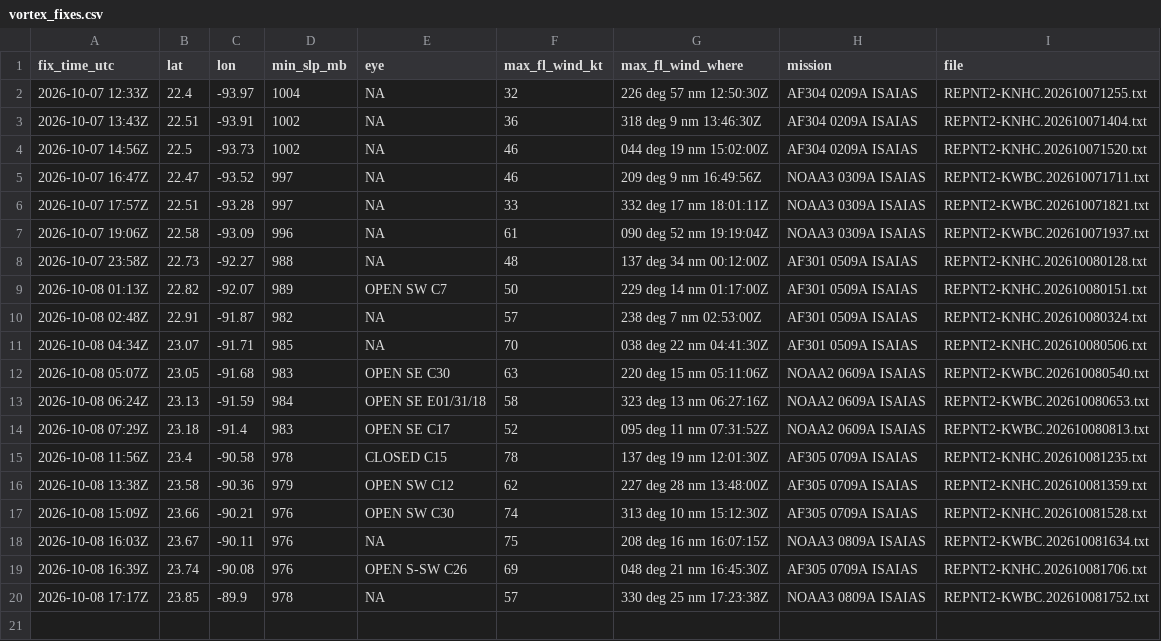
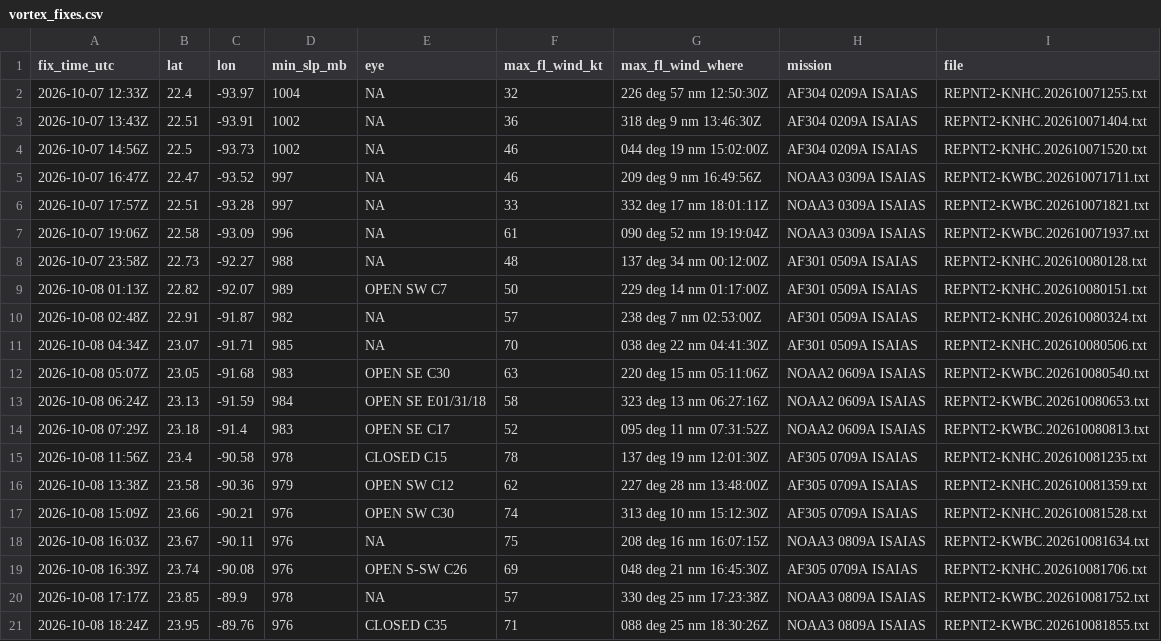
Before and after one commit to aphilp1/rapidwatch, a CSV file: data/storms/AL092026/vortex_fixes.csv, drawn as a sheet.

```diff
--- a/data/storms/AL092026/vortex_fixes.csv
+++ b/data/storms/AL092026/vortex_fixes.csv
@@ -20 +20,2 @@ fix_time_utc,lat,lon,min_slp_mb,eye,max_fl_wind_kt,max_fl_wind_where,mission,fil
 2026-10-08 17:17Z,23.85,-89.9,978,NA,57,330 deg 25 nm 17:23:38Z,NOAA3 0809A ISAIAS,REPNT2-KWBC.202610081752.txt
+2026-10-08 18:24Z,23.95,-89.76,976,CLOSED C35,71,088 deg 25 nm 18:30:26Z,NOAA3 0809A ISAIAS,REPNT2-KWBC.202610081855.txt
```
Also changed, not shown: data/storms/AL092026/environment.csv, data/storms/AL092026/ri_timeline.csv, 19 other files.
